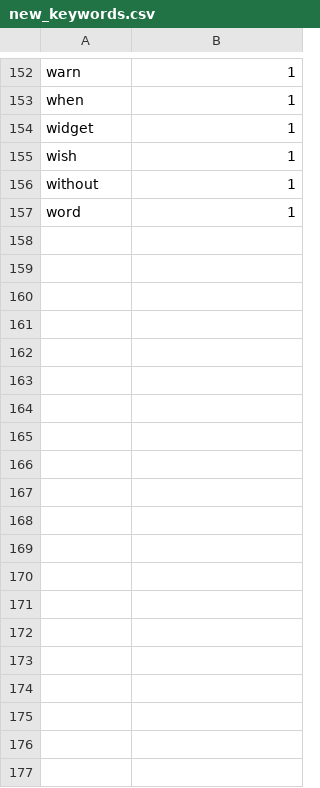
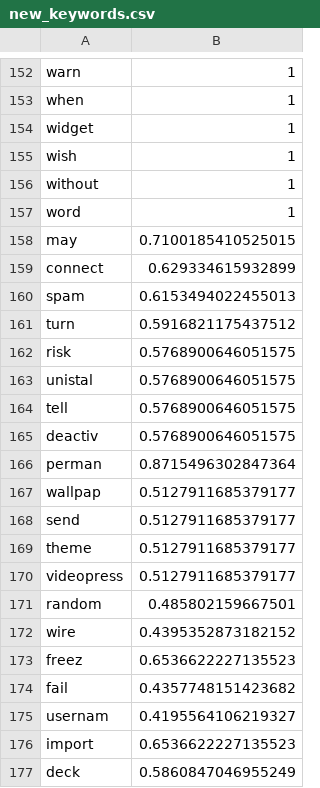
Before and after one commit to WuYff/Bugine, a CSV file: model/conf/new_keywords.csv, drawn as a sheet; only a part is shown, gaps mark what is left out; the diff covers the shown part only.

Commit message:
add two-gram keywords but not so good

```diff
--- a/model/conf/new_keywords.csv
+++ b/model/conf/new_keywords.csv
@@ -157 +157,21 @@ without,1
 word,1
+may,0.7100185410525015
+connect,0.629334615932899
+spam,0.6153494022455013
+turn,0.5916821175437512
+risk,0.5768900646051575
+unistal,0.5768900646051575
+tell,0.5768900646051575
+deactiv,0.5768900646051575
+perman,0.8715496302847364
+wallpap,0.5127911685379177
+send,0.5127911685379177
+theme,0.5127911685379177
+videopress,0.5127911685379177
+random,0.485802159667501
+wire,0.4395352873182152
+freez,0.6536622227135523
+fail,0.4357748151423682
+usernam,0.4195564106219327
+import,0.6536622227135523
+deck,0.5860847046955249
```
Also changed, not shown: 54 added rows elsewhere in this file, 2 other files.
